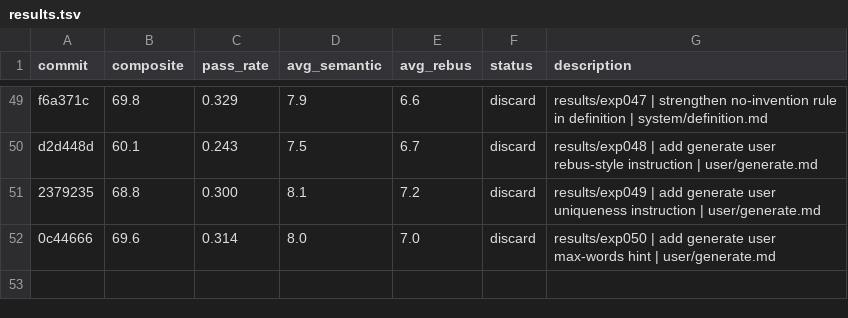
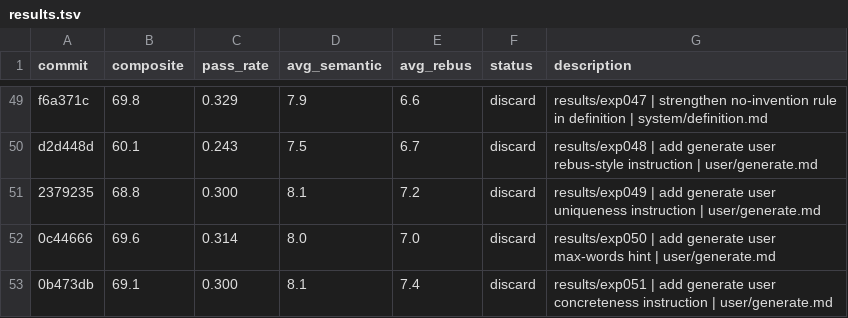
Before and after one commit to fabian20ro/generator-rebus, a TSV file: generator/assessment/results.tsv, drawn as a sheet; only a part is shown, gaps mark what is left out; the diff names each change by its address in the sheet, - before the commit and + after, or states it on an @@ line.

```diff
--- a/generator/assessment/results.tsv
+++ b/generator/assessment/results.tsv
+row 53: 0b473db | 69.1 | 0.300 | 8.1 | 7.4 | discard | results/exp051 | add generate user concreteness instruction | user/generate.md
```
Also changed, not shown: 1 other file.
